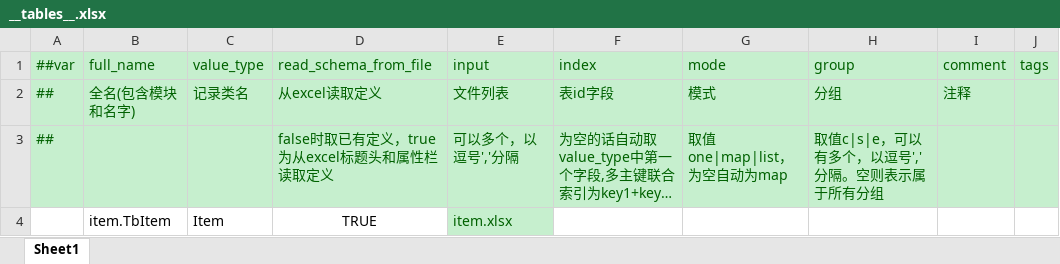
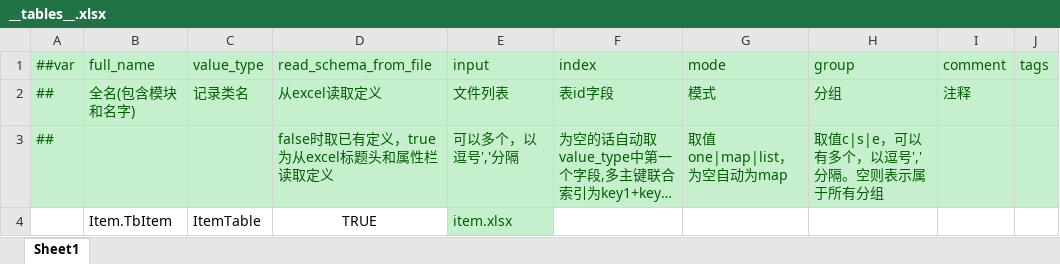
Before and after one commit to Soraku7/UECRPG, an Excel workbook: DataTemplate/Data/__tables__.xlsx, sheet Sheet1, drawn as a sheet; only a part is shown; long unchanged cells end in …; values as stored, in another font and other column widths than the file's, no borders; the diff names each change by its address in the sheet, - before the commit and + after, or states it on an @@ line.

```diff
--- a/DataTemplate/Data/__tables__.xlsx (sheet Sheet1)
+++ b/DataTemplate/Data/__tables__.xlsx (sheet Sheet1)
-B4 (full_name): item.TbItem
+B4 (full_name): Item.TbItem
-C4 (value_type): Item
+C4 (value_type): ItemTable
```
Also changed, not shown: DataTemplate/Data/__beans__.xlsx, DataTemplate/Data/__enums__.xlsx, 13 other files.
